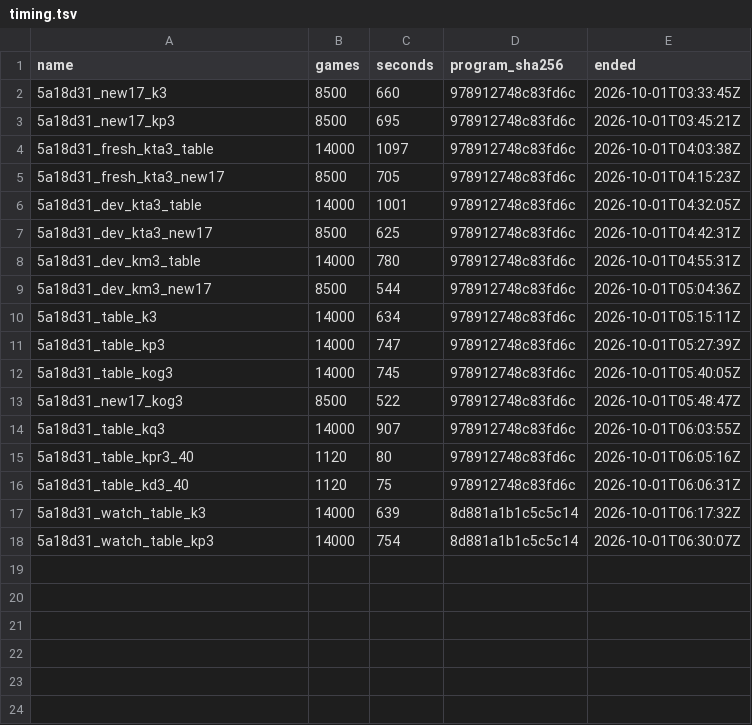
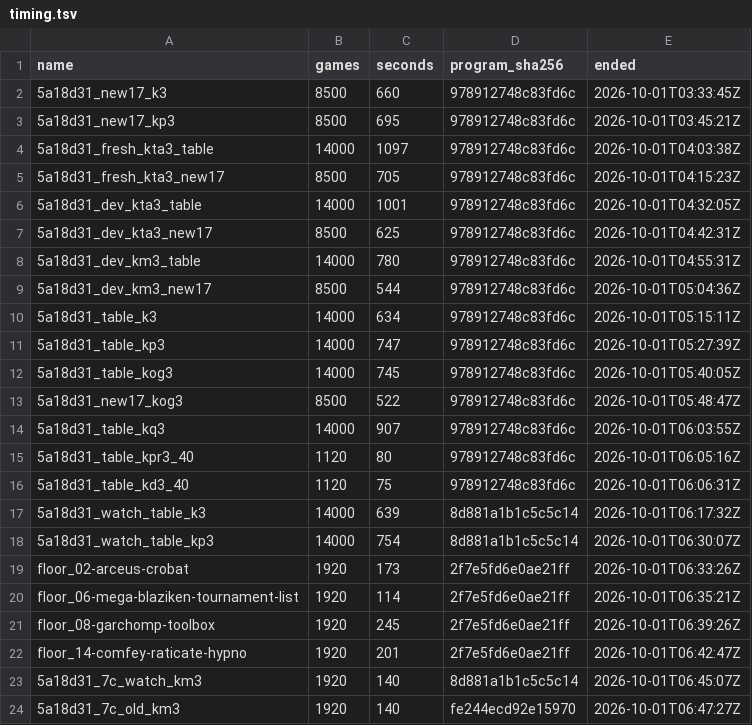
Before and after one commit to dacz8976-creator/PocketDeckSim, a TSV file: rl/results/engine_switch_rules_2026-10/timing.tsv, drawn as a sheet; the diff names each change by its address in the sheet, - before the commit and + after, or states it on an @@ line.

```diff
--- a/rl/results/engine_switch_rules_2026-10/timing.tsv
+++ b/rl/results/engine_switch_rules_2026-10/timing.tsv
+row 19: floor_02-arceus-crobat | 1920 | 173 | 2f7e5fd6e0ae21ff | 2026-10-01T06:33:26Z
+row 20: floor_06-mega-blaziken-tournament-list | 1920 | 114 | 2f7e5fd6e0ae21ff | 2026-10-01T06:35:21Z
+row 21: floor_08-garchomp-toolbox | 1920 | 245 | 2f7e5fd6e0ae21ff | 2026-10-01T06:39:26Z
+row 22: floor_14-comfey-raticate-hypno | 1920 | 201 | 2f7e5fd6e0ae21ff | 2026-10-01T06:42:47Z
+row 23: 5a18d31_7c_watch_km3 | 1920 | 140 | 8d881a1b1c5c5c14 | 2026-10-01T06:45:07Z
+row 24: 5a18d31_7c_old_km3 | 1920 | 140 | fe244ecd92e15970 | 2026-10-01T06:47:27Z
```
Also changed, not shown: 32 other files.
